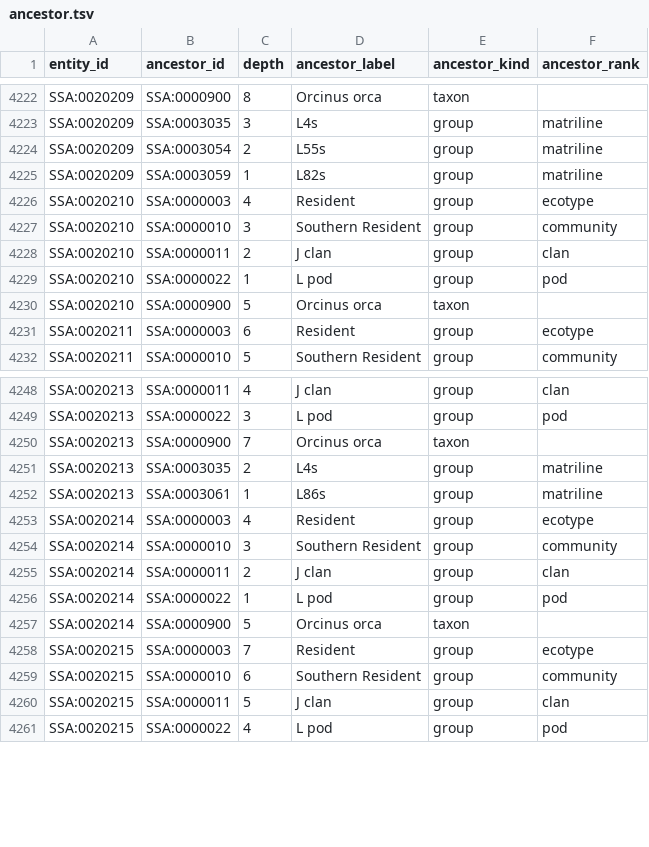
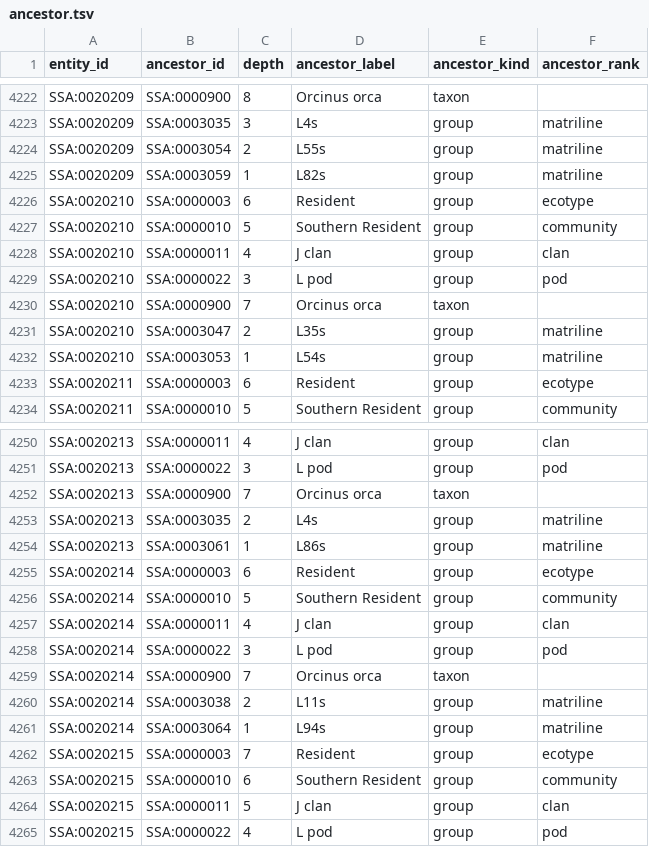
Before and after one commit to salish-sea/animals, a TSV file: dist/ancestor.tsv, drawn as a sheet; only a part is shown, gaps mark what is left out.

```diff
--- a/dist/ancestor.tsv
+++ b/dist/ancestor.tsv
@@ -4225,7 +4225,9 @@ SSA:0020209	SSA:0003054	2	L55s	group	matriline
 SSA:0020209	SSA:0003059	1	L82s	group	matriline
-SSA:0020210	SSA:0000003	4	Resident	group	ecotype
-SSA:0020210	SSA:0000010	3	Southern Resident	group	community
-SSA:0020210	SSA:0000011	2	J clan	group	clan
-SSA:0020210	SSA:0000022	1	L pod	group	pod
-SSA:0020210	SSA:0000900	5	Orcinus orca	taxon	
+SSA:0020210	SSA:0000003	6	Resident	group	ecotype
+SSA:0020210	SSA:0000010	5	Southern Resident	group	community
+SSA:0020210	SSA:0000011	4	J clan	group	clan
+SSA:0020210	SSA:0000022	3	L pod	group	pod
+SSA:0020210	SSA:0000900	7	Orcinus orca	taxon	
+SSA:0020210	SSA:0003047	2	L35s	group	matriline
+SSA:0020210	SSA:0003053	1	L54s	group	matriline
 SSA:0020211	SSA:0000003	6	Resident	group	ecotype
@@ -4252,7 +4254,9 @@ SSA:0020213	SSA:0003035	2	L4s	group	matriline
 SSA:0020213	SSA:0003061	1	L86s	group	matriline
-SSA:0020214	SSA:0000003	4	Resident	group	ecotype
-SSA:0020214	SSA:0000010	3	Southern Resident	group	community
-SSA:0020214	SSA:0000011	2	J clan	group	clan
-SSA:0020214	SSA:0000022	1	L pod	group	pod
-SSA:0020214	SSA:0000900	5	Orcinus orca	taxon	
+SSA:0020214	SSA:0000003	6	Resident	group	ecotype
+SSA:0020214	SSA:0000010	5	Southern Resident	group	community
+SSA:0020214	SSA:0000011	4	J clan	group	clan
+SSA:0020214	SSA:0000022	3	L pod	group	pod
+SSA:0020214	SSA:0000900	7	Orcinus orca	taxon	
+SSA:0020214	SSA:0003038	2	L11s	group	matriline
+SSA:0020214	SSA:0003064	1	L94s	group	matriline
 SSA:0020215	SSA:0000003	7	Resident	group	ecotype
```
Also changed, not shown: data/entities.tsv, data/membership.tsv, 3 other files.
